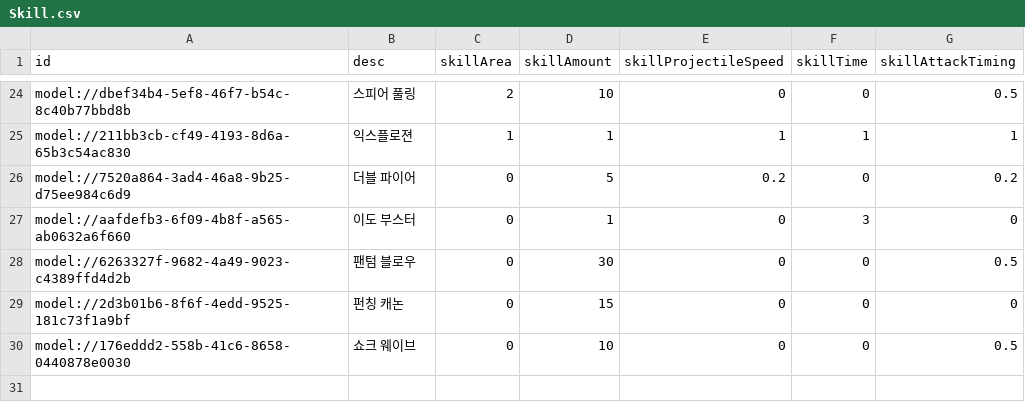
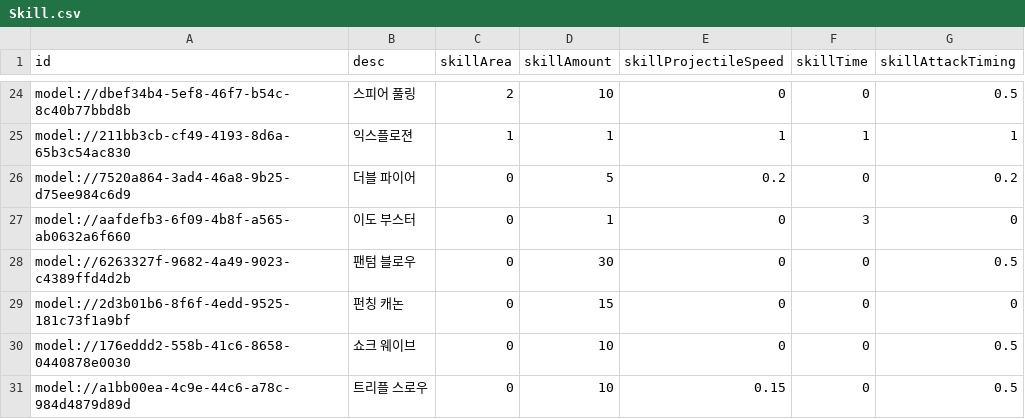
Before and after one commit to treenod-joshua/MapleWorlds, a CSV file: RootDesk/MyDesk/DataSets/Skill.csv, drawn as a sheet; only a part is shown, gaps mark what is left out; the diff names each change by its address in the sheet, - before the commit and + after, or states it on an @@ line.

```diff
--- a/RootDesk/MyDesk/DataSets/Skill.csv
+++ b/RootDesk/MyDesk/DataSets/Skill.csv
+row 31: model://a1bb00ea-4c9e-44c6-a78c-984d4879d89d | 트리플 스로우 | 0 | 10 | 0.15 | 0 | 0.5
```
Also changed, not shown: RootDesk/MyDesk/DataSets/Unit.csv, 4 other files.
